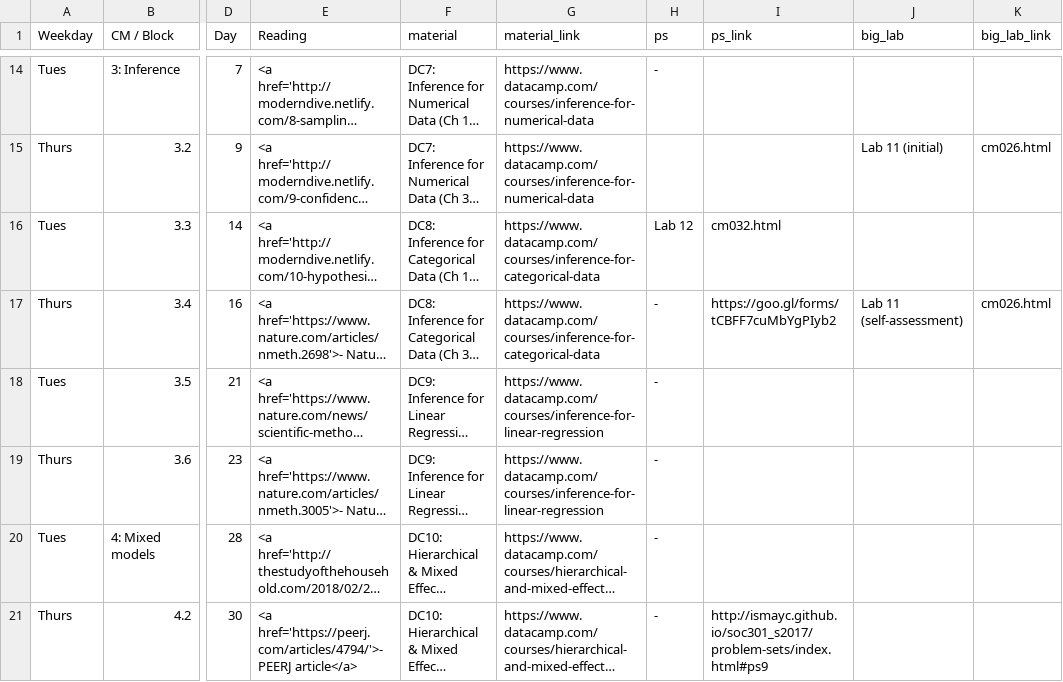
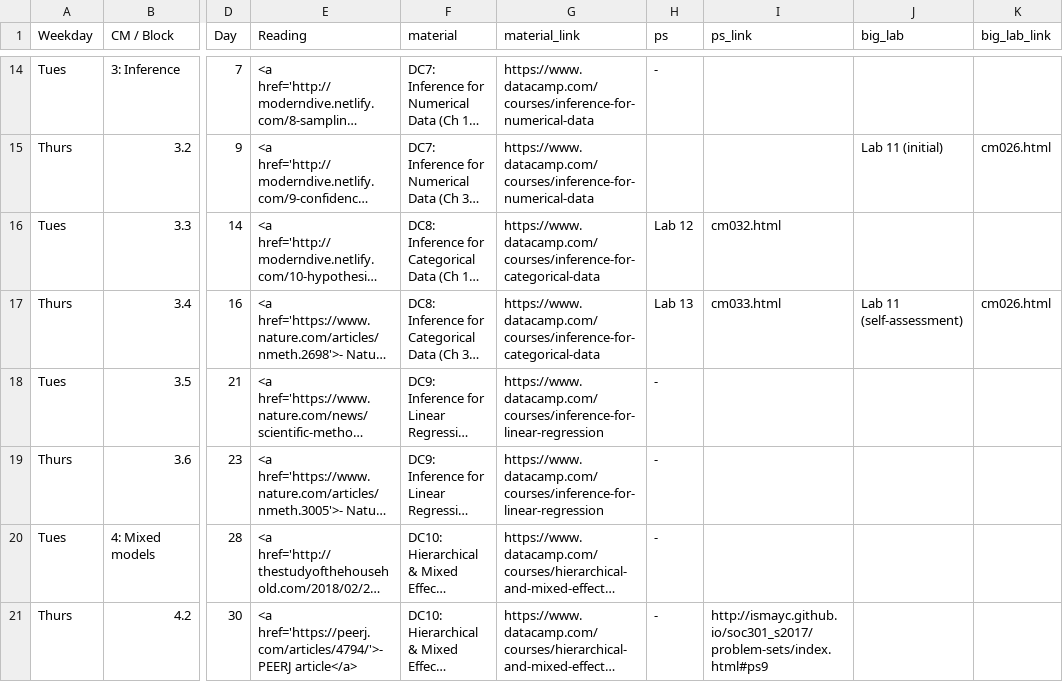
Before and after one commit to apreshill/ohsu-basic-stats, a CSV file: due.csv, drawn as a sheet; only a part is shown, gaps mark what is left out; long unchanged cells end in …; the diff names each change by its address in the sheet, - before the commit and + after, or states it on an @@ line.

```diff
--- a/due.csv
+++ b/due.csv
-H17 (ps): -
+H17 (ps): Lab 13
-I17 (ps_link): https://goo.gl/forms/tCBFF7cuMbYgPIyb2
+I17 (ps_link): cm033.html
```
Also changed, not shown: cm.csv, 7 other files.
